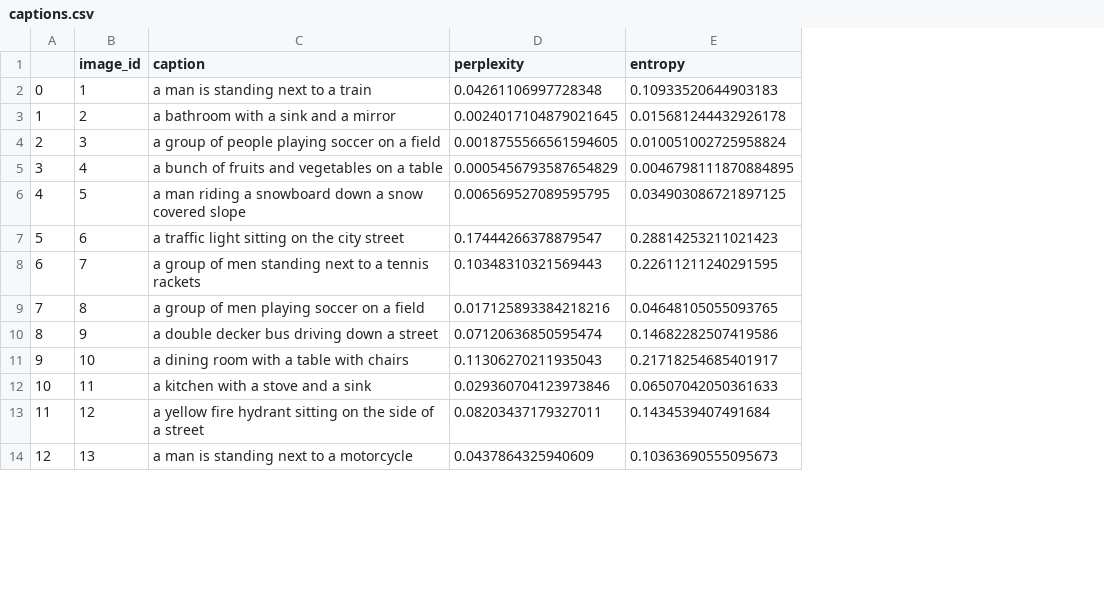
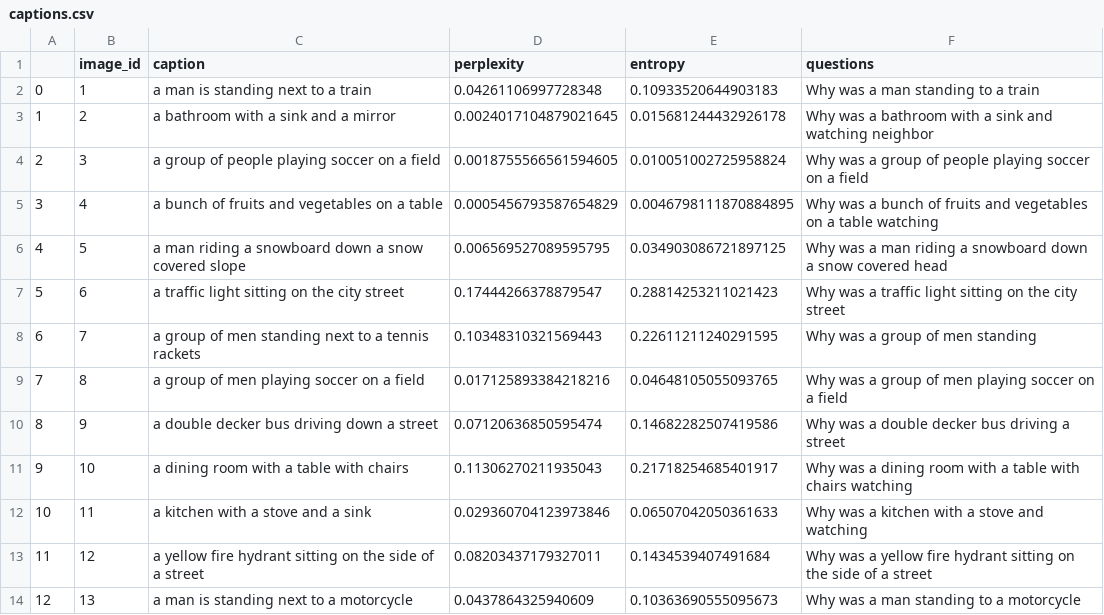
Before and after one commit to IuliiaZaitova/code_slingers, a CSV file: output/image-captioning/captions.csv, drawn as a sheet; only a part is shown; the diff names each change by its address in the sheet, - before the commit and + after, or states it on an @@ line.

Commit message:
added the question with captions

```diff
--- a/output/image-captioning/captions.csv
+++ b/output/image-captioning/captions.csv
+column F (questions), rows 2-14: Why was a man standing to a train | Why was a bathroom with a sink and watching neighbor | Why was a group of people playing soccer on a field | Why was a bunch of fruits and vegetables on a table watching | Why was a man riding a snowboard down a snow covered head | Why was a traffic light sitting on the city street | Why was a group of men standing | Why was a group of men playing soccer on a field | Why was a double decker bus driving a street | Why was a dining room with a table with chairs watching | Why was a kitchen with a stove and watching | Why was a yellow fire hydrant sitting on the side of a street | Why was a man standing to a motorcycle
```
Also changed, not shown: 1 other file.
